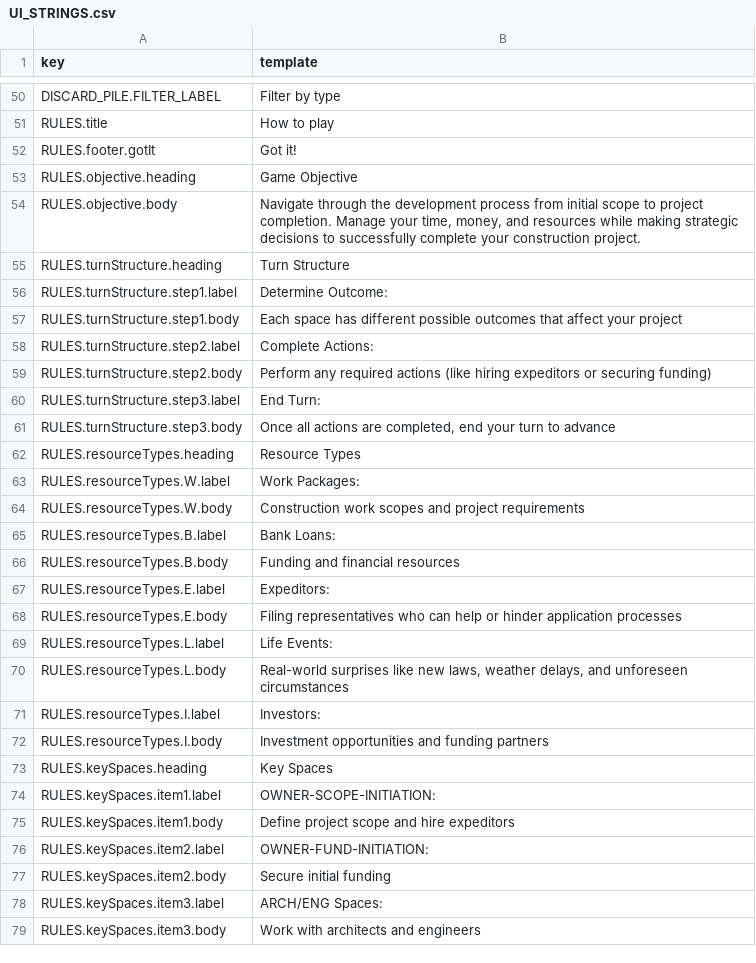
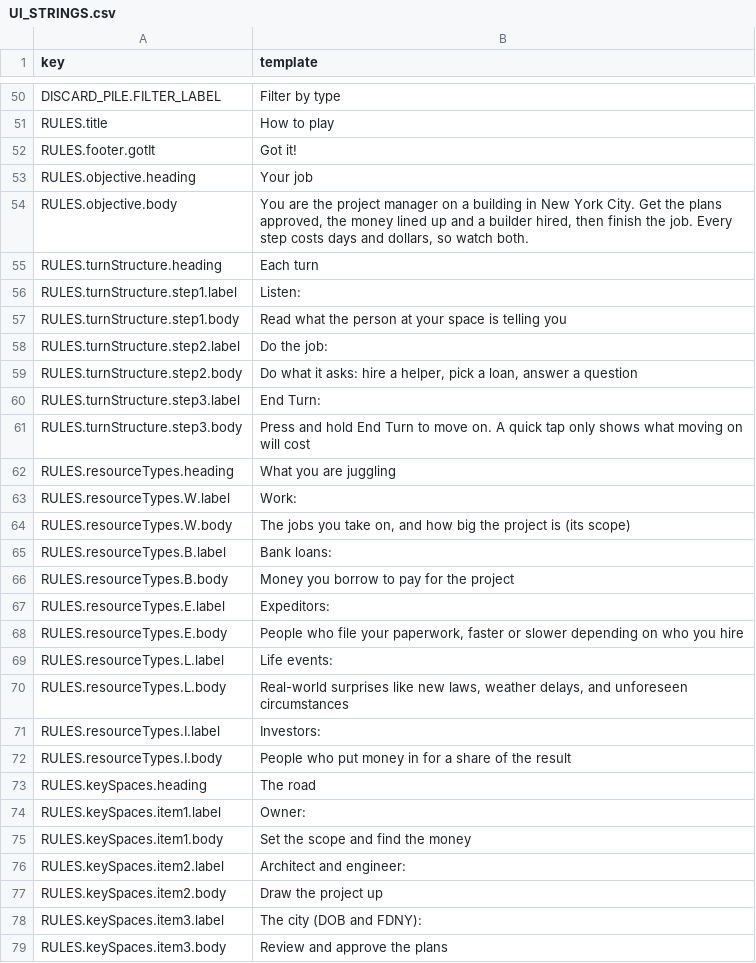
Before and after one commit to tomaszsb/Game_alpha, a CSV file: public/data/CLEAN_FILES/UI_STRINGS.csv, drawn as a sheet; only a part is shown, gaps mark what is left out; the diff covers the shown part only.

```diff
--- a/public/data/CLEAN_FILES/UI_STRINGS.csv
+++ b/public/data/CLEAN_FILES/UI_STRINGS.csv
@@ -52,28 +52,28 @@ RULES.title,How to play
 RULES.footer.gotIt,Got it!
-RULES.objective.heading,Game Objective
-RULES.objective.body,"Navigate through the development process from initial scope to project completion. Manage your time, money, and resources while making strategic decisions to successfully complete your construction project."
-RULES.turnStructure.heading,Turn Structure
-RULES.turnStructure.step1.label,Determine Outcome:
-RULES.turnStructure.step1.body,Each space has different possible outcomes that affect your project
-RULES.turnStructure.step2.label,Complete Actions:
-RULES.turnStructure.step2.body,Perform any required actions (like hiring expeditors or securing funding)
+RULES.objective.heading,Your job
+RULES.objective.body,"You are the project manager on a building in New York City. Get the plans approved, the money lined up and a builder hired, then finish the job. Every step costs days and dollars, so watch both."
+RULES.turnStructure.heading,Each turn
+RULES.turnStructure.step1.label,Listen:
+RULES.turnStructure.step1.body,Read what the person at your space is telling you
+RULES.turnStructure.step2.label,Do the job:
+RULES.turnStructure.step2.body,"Do what it asks: hire a helper, pick a loan, answer a question"
 RULES.turnStructure.step3.label,End Turn:
-RULES.turnStructure.step3.body,"Once all actions are completed, end your turn to advance"
-RULES.resourceTypes.heading,Resource Types
-RULES.resourceTypes.W.label,Work Packages:
-RULES.resourceTypes.W.body,Construction work scopes and project requirements
-RULES.resourceTypes.B.label,Bank Loans:
-RULES.resourceTypes.B.body,Funding and financial resources
+RULES.turnStructure.step3.body,Press and hold End Turn to move on. A quick tap only shows what moving on will cost
+RULES.resourceTypes.heading,What you are juggling
+RULES.resourceTypes.W.label,Work:
+RULES.resourceTypes.W.body,"The jobs you take on, and how big the project is (its scope)"
+RULES.resourceTypes.B.label,Bank loans:
+RULES.resourceTypes.B.body,Money you borrow to pay for the project
 RULES.resourceTypes.E.label,Expeditors:
-RULES.resourceTypes.E.body,Filing representatives who can help or hinder application processes
-RULES.resourceTypes.L.label,Life Events:
+RULES.resourceTypes.E.body,"People who file your paperwork, faster or slower depending on who you hire"
+RULES.resourceTypes.L.label,Life events:
 RULES.resourceTypes.L.body,"Real-world surprises like new laws, weather delays, and unforeseen circumstances"
 RULES.resourceTypes.I.label,Investors:
-RULES.resourceTypes.I.body,Investment opportunities and funding partners
-RULES.keySpaces.heading,Key Spaces
-RULES.keySpaces.item1.label,OWNER-SCOPE-INITIATION:
-RULES.keySpaces.item1.body,Define project scope and hire expeditors
-RULES.keySpaces.item2.label,OWNER-FUND-INITIATION:
-RULES.keySpaces.item2.body,Secure initial funding
-RULES.keySpaces.item3.label,ARCH/ENG Spaces:
-RULES.keySpaces.item3.body,Work with architects and engineers
+RULES.resourceTypes.I.body,People who put money in for a share of the result
+RULES.keySpaces.heading,The road
+RULES.keySpaces.item1.label,Owner:
+RULES.keySpaces.item1.body,Set the scope and find the money
+RULES.keySpaces.item2.label,Architect and engineer:
+RULES.keySpaces.item2.body,Draw the project up
+RULES.keySpaces.item3.label,The city (DOB and FDNY):
+RULES.keySpaces.item3.body,Review and approve the plans
```
Also changed, not shown: 8 edited cells elsewhere in this file, 7 other files.
